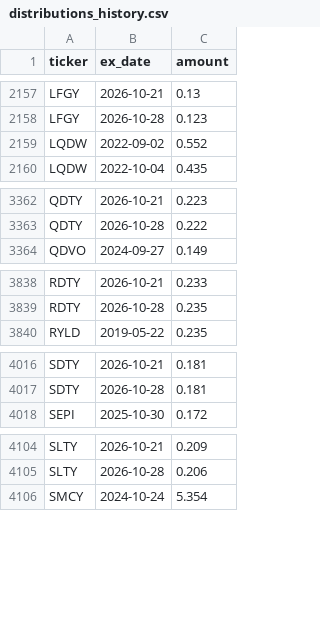
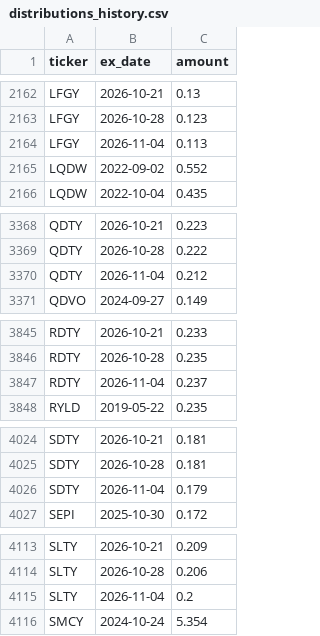
Before and after one commit to jimzucker/TrueYield, a CSV file: data/distributions_history.csv, drawn as a sheet; only a part is shown, gaps mark what is left out; the diff covers the shown part only.

```diff
--- a/data/distributions_history.csv
+++ b/data/distributions_history.csv
@@ -2158,2 +2163,3 @@ LFGY,2026-10-21,0.13
 LFGY,2026-10-28,0.123
+LFGY,2026-11-04,0.113
 LQDW,2022-09-02,0.552
@@ -3363,2 +3369,3 @@ QDTY,2026-10-21,0.223
 QDTY,2026-10-28,0.222
+QDTY,2026-11-04,0.212
 QDVO,2024-09-27,0.149
@@ -3839,2 +3846,3 @@ RDTY,2026-10-21,0.233
 RDTY,2026-10-28,0.235
+RDTY,2026-11-04,0.237
 RYLD,2019-05-22,0.235
@@ -4017,2 +4025,3 @@ SDTY,2026-10-21,0.181
 SDTY,2026-10-28,0.181
+SDTY,2026-11-04,0.179
 SEPI,2025-10-30,0.172
@@ -4105,2 +4114,3 @@ SLTY,2026-10-21,0.209
 SLTY,2026-10-28,0.206
+SLTY,2026-11-04,0.2
 SMCY,2024-10-24,5.354
```
Also changed, not shown: 14 added rows elsewhere in this file, data/roc_history.csv, 7 other files.
